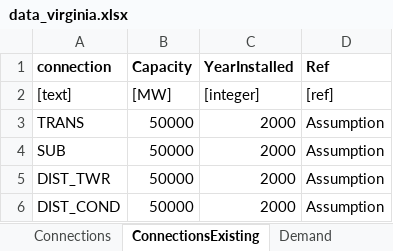
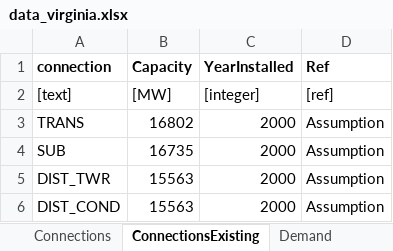
Before and after one commit to coopercenter/temoa-va, an Excel workbook: virginia/data/data_virginia.xlsx, sheet ConnectionsExisting, drawn as a sheet; values as stored, in another font and other column widths than the file's, no borders; the diff names each change by its address in the sheet, - before the commit and + after, or states it on an @@ line.

```diff
--- a/virginia/data/data_virginia.xlsx (sheet ConnectionsExisting)
+++ b/virginia/data/data_virginia.xlsx (sheet ConnectionsExisting)
-B3 (Capacity): 50000
+B3 (Capacity): 16802
-B4 (Capacity): 50000
+B4 (Capacity): 16735
-B5:B6 (Capacity): 50000
+B5:B6 (Capacity): 15563
```
Also changed, not shown: sheet Emission, sheet Connections, sheet PowerPlantsPerformance, 44 other files.
